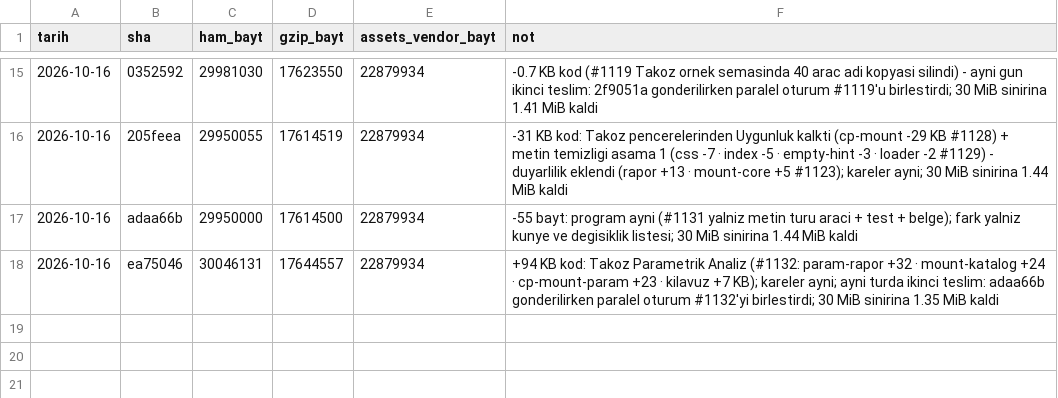
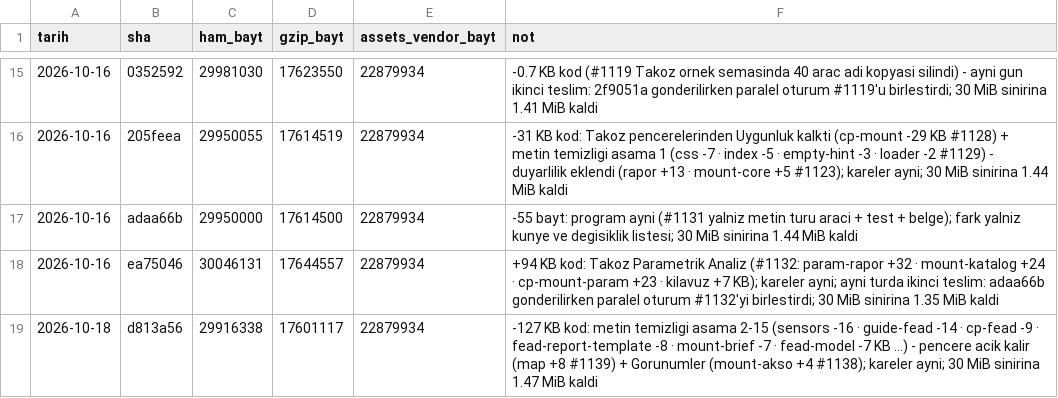
Before and after one commit to kaydgn/MFSim, a CSV file: docs/olcum/boyut.csv, drawn as a sheet; only a part is shown, gaps mark what is left out.

```diff
--- a/docs/olcum/boyut.csv
+++ b/docs/olcum/boyut.csv
@@ -18 +18,2 @@ tarih,sha,ham_bayt,gzip_bayt,assets_vendor_bayt,not
 2026-10-16,ea75046,30046131,17644557,22879934,+94 KB kod: Takoz Parametrik Analiz (#1132: param-rapor +32 · mount-katalog +24 · cp-mount-param +23 · kilavuz +7 KB); kareler ayni; ayni turda ikinci teslim: adaa66b gonderilirken paralel oturum #1132'yi birlestirdi; 30 MiB sinirina 1.35 MiB kaldi
+2026-10-18,d813a56,29916338,17601117,22879934,-127 KB kod: metin temizligi asama 2-15 (sensors -16 · guide-fead -14 · cp-fead -9 · fead-report-template -8 · mount-brief -7 · fead-model -7 KB ...) - pencere acik kalir (map +8 #1139) + Gorunumler (mount-akso +4 #1138); kareler ayni; 30 MiB sinirina 1.47 MiB kaldi
```
